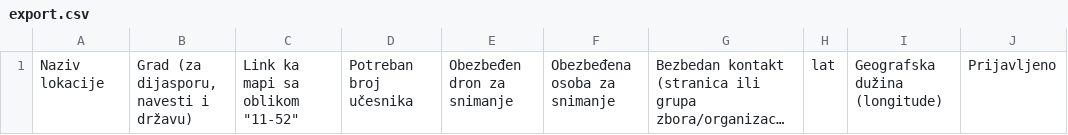
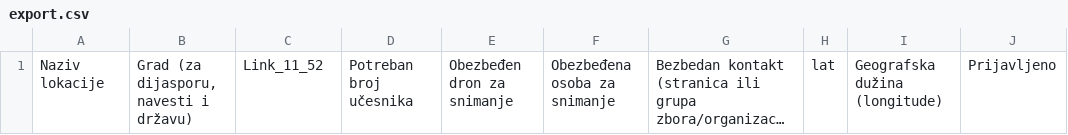
Before and after one commit to 11-52-kml/11-52-kml.github.io, a CSV file: export.csv, drawn as a sheet; only a part is shown; long unchanged cells end in …; the diff names each change by its address in the sheet, - before the commit and + after, or states it on an @@ line.

Commit message:
Update export.csv

```diff
--- a/export.csv
+++ b/export.csv
-C1: Link ka mapi sa oblikom "11-52"
+C1: Link_11_52
```
